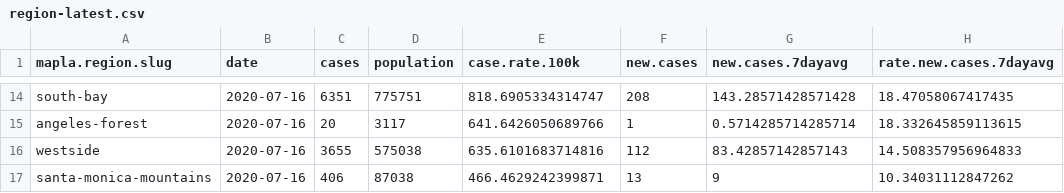
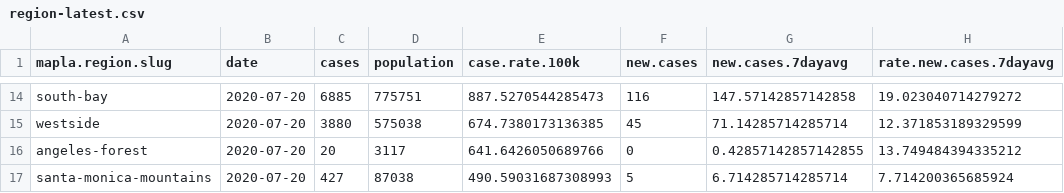
Before and after one commit to ryanvmenezes/covid-los-angeles, a CSV file: processed/region-latest.csv, drawn as a sheet; only a part is shown, gaps mark what is left out; removed rows and columns are numbered as before the commit, all else as after; the diff covers the shown part only; the diff names each change by its address in the sheet, - before the commit and + after, or states it on an @@ line.

```diff
--- a/processed/region-latest.csv
+++ b/processed/region-latest.csv
-B14 (date): 2020-07-16
+B14 (date): 2020-07-20
-C14 (cases): 6351
+C14 (cases): 6885
-E14 (case.rate.100k): 818.6905334314747
+E14 (case.rate.100k): 887.5270544285473
-F14 (new.cases): 208
+F14 (new.cases): 116
-G14 (new.cases.7dayavg): 143.28571428571428
+G14 (new.cases.7dayavg): 147.57142857142858
-H14 (rate.new.cases.7dayavg): 18.47058067417435
+H14 (rate.new.cases.7dayavg): 19.023040714279272
+row 15: westside | 2020-07-20 | 3880 | 575038 | 674.7380173136385 | 45 | 71.14285714285714 | 12.371853189329599
-B16 (date): 2020-07-16
+B16 (date): 2020-07-20
-F16 (new.cases): 1
+F16 (new.cases): 0
-G16 (new.cases.7dayavg): 0.5714285714285714
+G16 (new.cases.7dayavg): 0.42857142857142855
-H16 (rate.new.cases.7dayavg): 18.332645859113615
+H16 (rate.new.cases.7dayavg): 13.749484394335212
-row 16: westside | 2020-07-16 | 3655 | 575038 | 635.6101683714816 | 112 | 83.42857142857143 | 14.508357956964833
-B17 (date): 2020-07-16
+B17 (date): 2020-07-20
-C17 (cases): 406
+C17 (cases): 427
-E17 (case.rate.100k): 466.4629242399871
+E17 (case.rate.100k): 490.59031687308993
-F17 (new.cases): 13
+F17 (new.cases): 5
-G17 (new.cases.7dayavg): 9
+G17 (new.cases.7dayavg): 6.714285714285714
-H17 (rate.new.cases.7dayavg): 10.34031112847262
+H17 (rate.new.cases.7dayavg): 7.714200365685924
```
Also changed, not shown: 2 added rows, 2 removed rows and 60 edited cells elsewhere in this file, processed/csa-latest.csv, processed/csa-recent-latest.csv, 18 other files.
